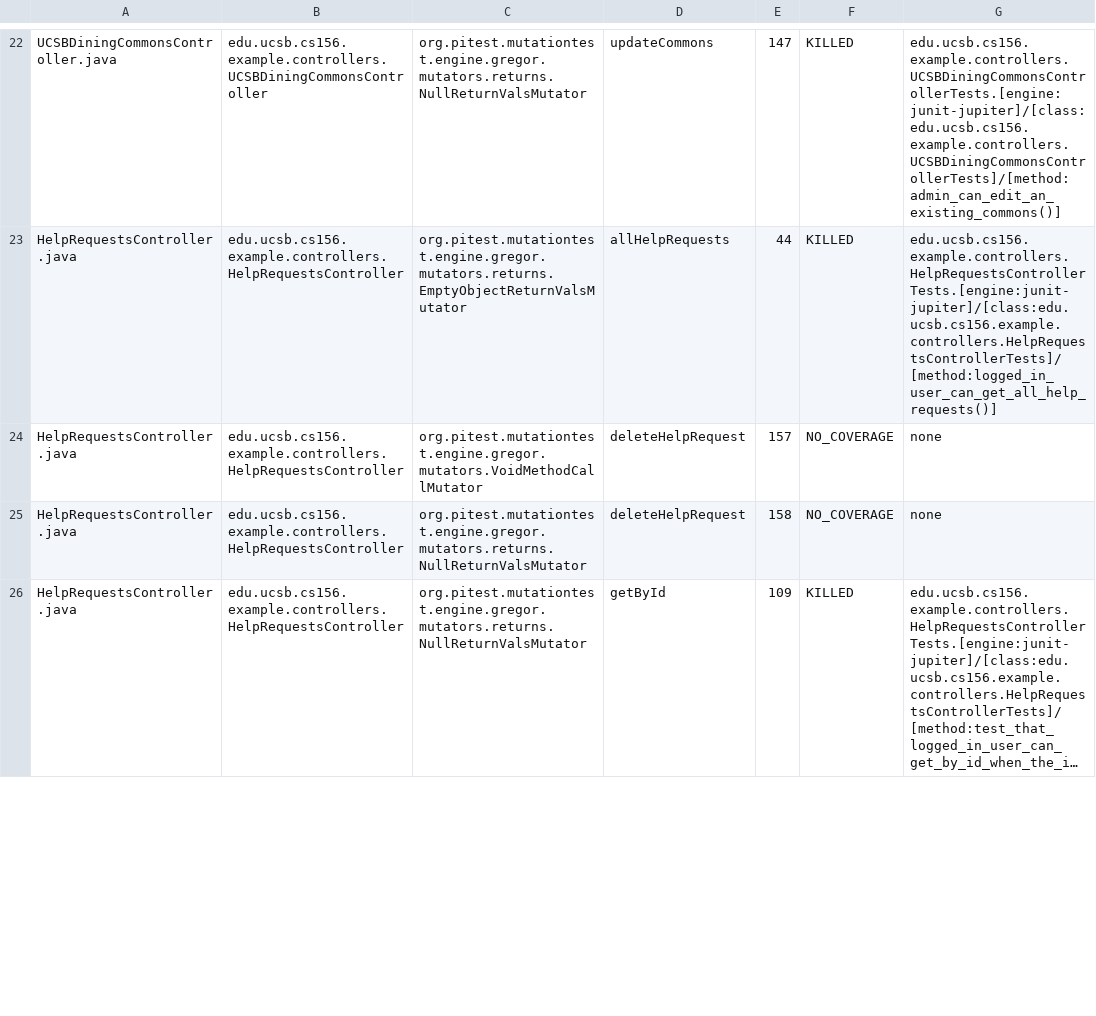
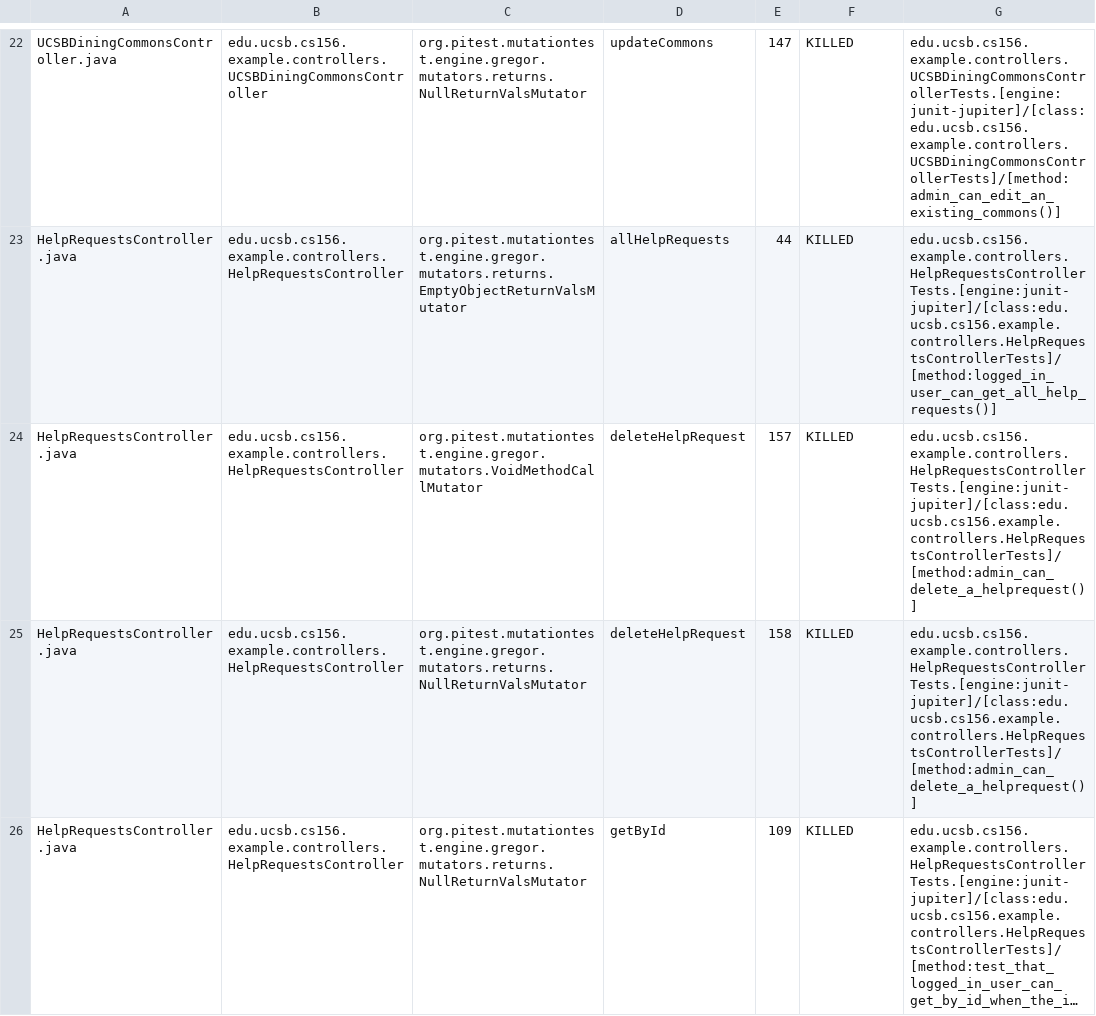
Before and after one commit to ucsb-cs156-s26/team01-s26-07, a CSV file: prs/74/pitest/mutations.csv, drawn as a sheet; only a part is shown, gaps mark what is left out; long unchanged cells end in …; the diff covers the shown part only; the diff names each change by its address in the sheet, - before the commit and + after, or states it on an @@ line.

Commit message:
Deploying to gh-pages from @ ucsb-cs156-s26/team01-s26-07@26dbb662e6730804f3081604002a8381b72c5aba 🚀

```diff
--- a/prs/74/pitest/mutations.csv
+++ b/prs/74/pitest/mutations.csv
-F24:F25: NO_COVERAGE
+F24:F25: KILLED
-G24:G25: none
+G24:G25: edu.ucsb.cs156.example.controllers.HelpRequestsControllerTests.[engine:junit-jupiter]/[class:edu.ucsb.cs156.example.controllers.HelpRequestsControllerTests]/[method:admin_can_delete_a_helprequest()]
```
Also changed, not shown: 3 edited cells elsewhere in this file, 25 other files.
